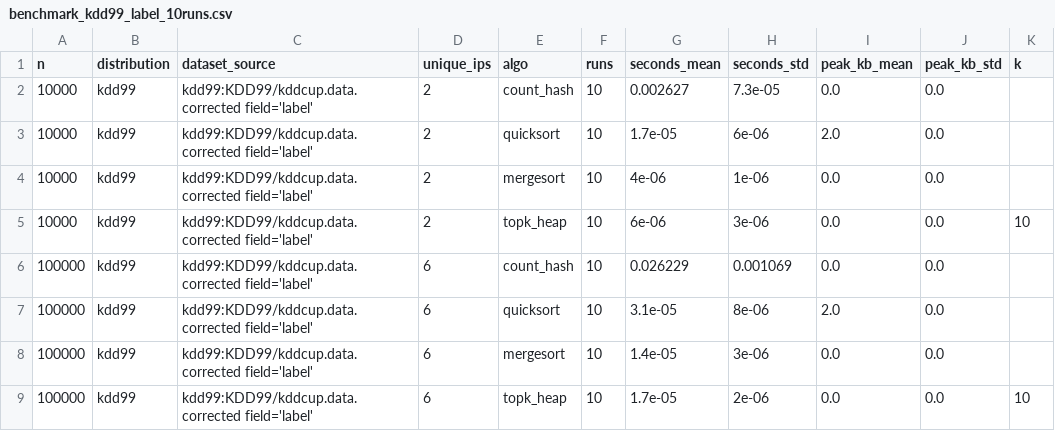
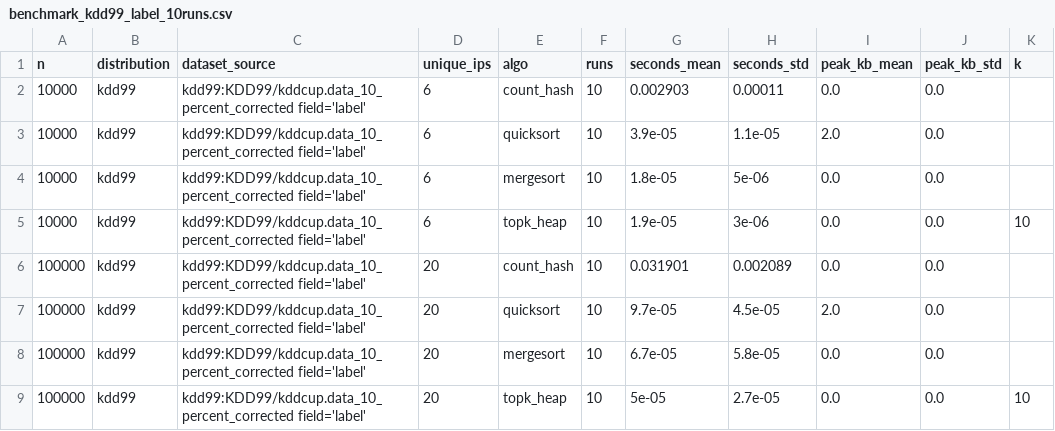
Before and after one commit to muraliikrishnant/DSA_Project1, a CSV file: submission_artifacts/benchmark_kdd99_label_10runs.csv, drawn as a sheet.

```diff
--- a/submission_artifacts/benchmark_kdd99_label_10runs.csv
+++ b/submission_artifacts/benchmark_kdd99_label_10runs.csv
@@ -1,9 +1,9 @@
 n,distribution,dataset_source,unique_ips,algo,runs,seconds_mean,seconds_std,peak_kb_mean,peak_kb_std,k
-10000,kdd99,kdd99:KDD99/kddcup.data.corrected field='label',2,count_hash,10,0.002627,7.3e-05,0.0,0.0,
-10000,kdd99,kdd99:KDD99/kddcup.data.corrected field='label',2,quicksort,10,1.7e-05,6e-06,2.0,0.0,
-10000,kdd99,kdd99:KDD99/kddcup.data.corrected field='label',2,mergesort,10,4e-06,1e-06,0.0,0.0,
-10000,kdd99,kdd99:KDD99/kddcup.data.corrected field='label',2,topk_heap,10,6e-06,3e-06,0.0,0.0,10
-100000,kdd99,kdd99:KDD99/kddcup.data.corrected field='label',6,count_hash,10,0.026229,0.001069,0.0,0.0,
-100000,kdd99,kdd99:KDD99/kddcup.data.corrected field='label',6,quicksort,10,3.1e-05,8e-06,2.0,0.0,
-100000,kdd99,kdd99:KDD99/kddcup.data.corrected field='label',6,mergesort,10,1.4e-05,3e-06,0.0,0.0,
-100000,kdd99,kdd99:KDD99/kddcup.data.corrected field='label',6,topk_heap,10,1.7e-05,2e-06,0.0,0.0,10
+10000,kdd99,kdd99:KDD99/kddcup.data_10_percent_corrected field='label',6,count_hash,10,0.002903,0.00011,0.0,0.0,
+10000,kdd99,kdd99:KDD99/kddcup.data_10_percent_corrected field='label',6,quicksort,10,3.9e-05,1.1e-05,2.0,0.0,
+10000,kdd99,kdd99:KDD99/kddcup.data_10_percent_corrected field='label',6,mergesort,10,1.8e-05,5e-06,0.0,0.0,
+10000,kdd99,kdd99:KDD99/kddcup.data_10_percent_corrected field='label',6,topk_heap,10,1.9e-05,3e-06,0.0,0.0,10
+100000,kdd99,kdd99:KDD99/kddcup.data_10_percent_corrected field='label',20,count_hash,10,0.031901,0.002089,0.0,0.0,
+100000,kdd99,kdd99:KDD99/kddcup.data_10_percent_corrected field='label',20,quicksort,10,9.7e-05,4.5e-05,2.0,0.0,
+100000,kdd99,kdd99:KDD99/kddcup.data_10_percent_corrected field='label',20,mergesort,10,6.7e-05,5.8e-05,0.0,0.0,
+100000,kdd99,kdd99:KDD99/kddcup.data_10_percent_corrected field='label',20,topk_heap,10,5e-05,2.7e-05,0.0,0.0,10
```
Also changed, not shown: submission_artifacts/benchmark_bruteforce_10runs.csv, submission_artifacts/benchmark_cicids_10runs.csv, 22 other files.
